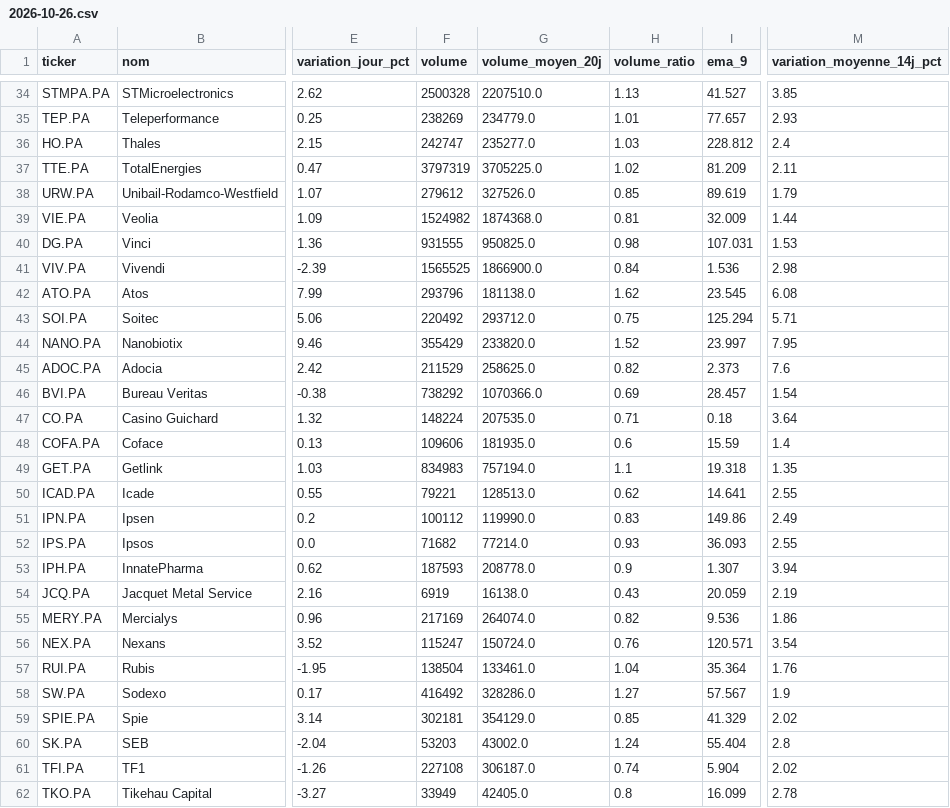
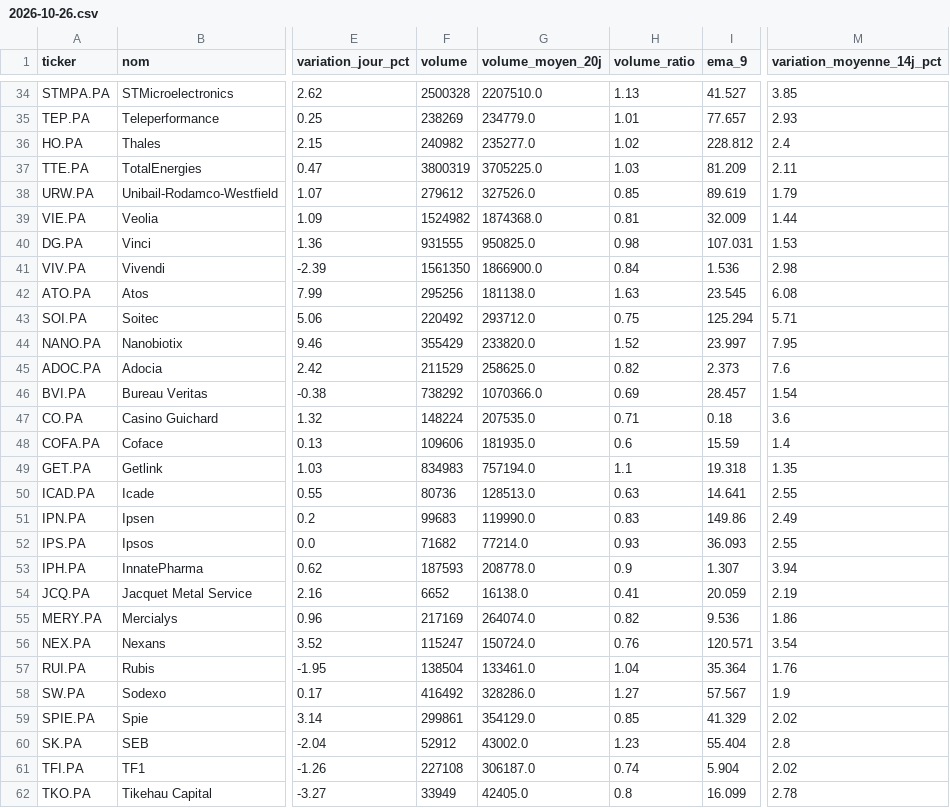
Before and after one commit to Mattaranka/pea-scannerV2.03, a CSV file: data/history/2026-10-26.csv, drawn as a sheet; only a part is shown, gaps mark what is left out; the diff covers the shown part only; the diff names each change by its address in the sheet, - before the commit and + after, or states it on an @@ line.

```diff
--- a/data/history/2026-10-26.csv
+++ b/data/history/2026-10-26.csv
-F36 (volume): 242747
+F36 (volume): 240982
-H36 (volume_ratio): 1.03
+H36 (volume_ratio): 1.02
-F37 (volume): 3797319
+F37 (volume): 3800319
-H37 (volume_ratio): 1.02
+H37 (volume_ratio): 1.03
-F41 (volume): 1565525
+F41 (volume): 1561350
-F42 (volume): 293796
+F42 (volume): 295256
-H42 (volume_ratio): 1.62
+H42 (volume_ratio): 1.63
-M47 (variation_moyenne_14j_pct): 3.64
+M47 (variation_moyenne_14j_pct): 3.6
-F50 (volume): 79221
+F50 (volume): 80736
-H50 (volume_ratio): 0.62
+H50 (volume_ratio): 0.63
-F51 (volume): 100112
+F51 (volume): 99683
-F54 (volume): 6919
+F54 (volume): 6652
-H54 (volume_ratio): 0.43
+H54 (volume_ratio): 0.41
-F59 (volume): 302181
+F59 (volume): 299861
-F60 (volume): 53203
+F60 (volume): 52912
-H60 (volume_ratio): 1.24
+H60 (volume_ratio): 1.23
```
Also changed, not shown: 7 edited cells elsewhere in this file, data/scan_results.csv, 1 other file.
